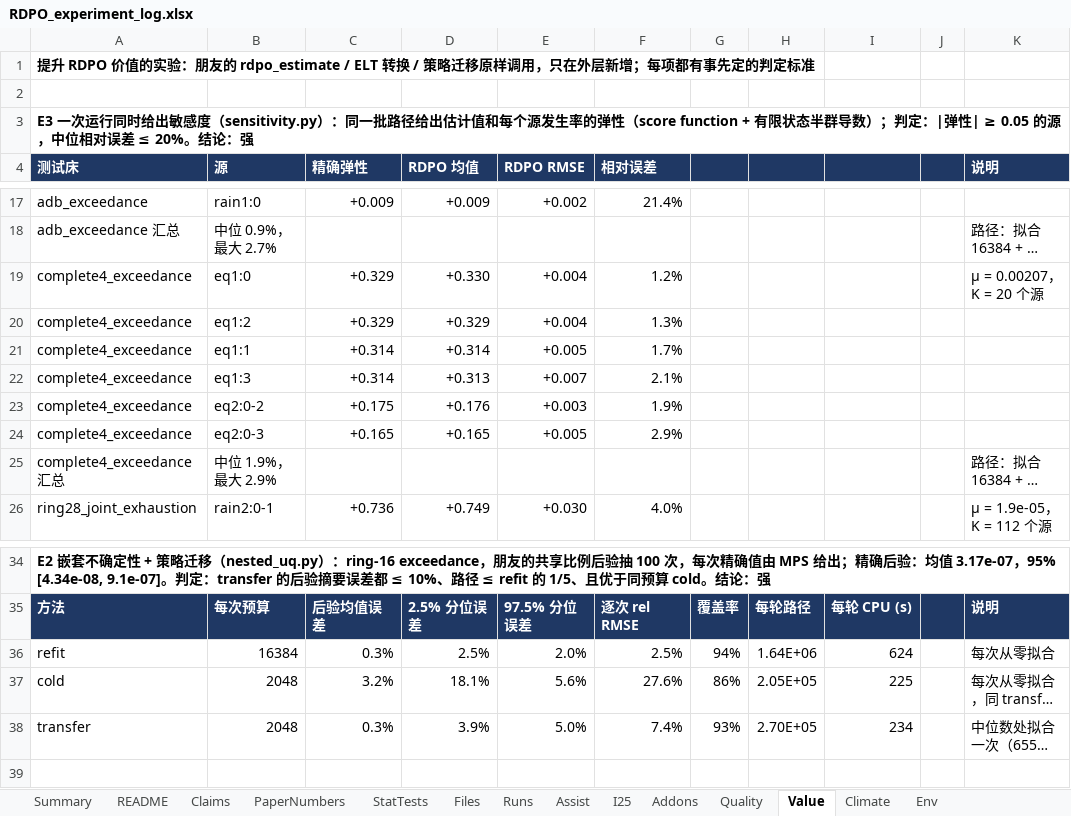
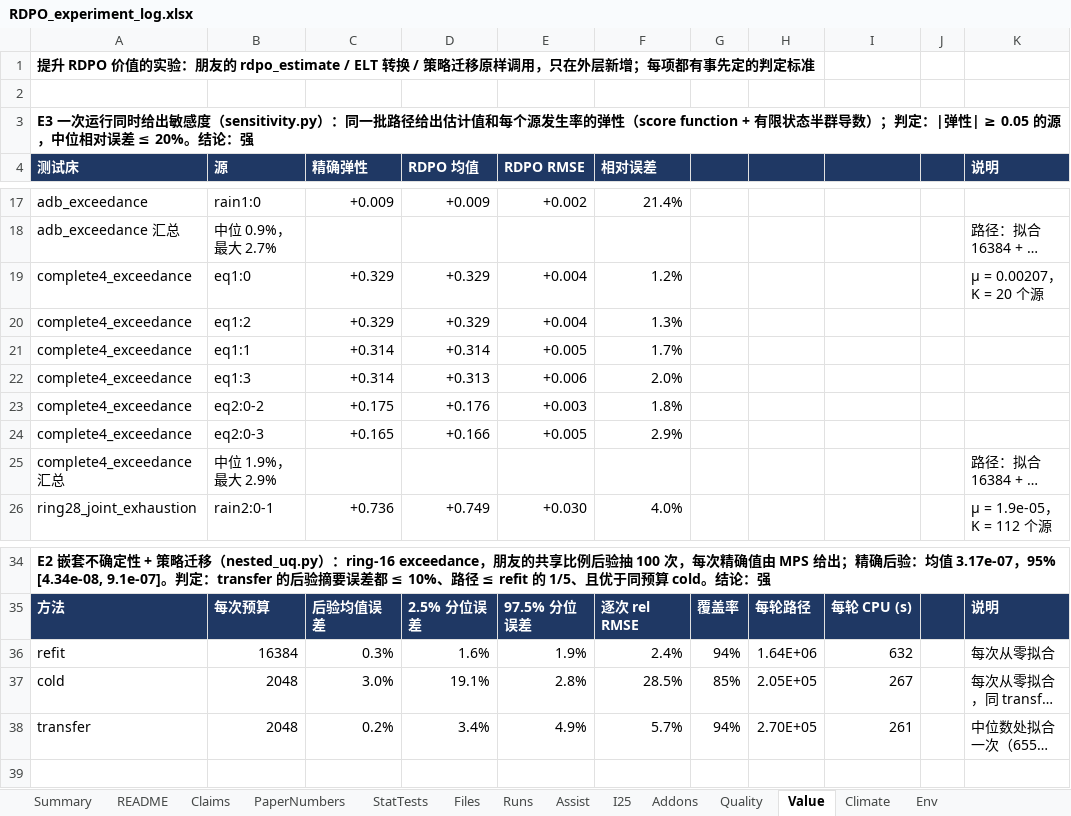
Before and after one commit to CL0908/adb-quantum-challenge, an Excel workbook: repro/RDPO_experiment_log.xlsx, sheet Value, drawn as a sheet; only a part is shown, gaps mark what is left out; long unchanged cells end in …; values as stored, in another font and other column widths than the file's, no borders; the diff names each change by its address in the sheet, - before the commit and + after, or states it on an @@ line.

```diff
--- a/repro/RDPO_experiment_log.xlsx (sheet Value)
+++ b/repro/RDPO_experiment_log.xlsx (sheet Value)
-D19 (RDPO 均值): +0.330
+D19 (RDPO 均值): +0.329
-E22 (RDPO RMSE): +0.007
+E22 (RDPO RMSE): +0.006
-F22 (相对误差): 2.1%
+F22 (相对误差): 2.0%
-F23 (相对误差): 1.9%
+F23 (相对误差): 1.8%
-D24 (RDPO 均值): +0.165
+D24 (RDPO 均值): +0.166
-D36 (RDPO 均值): 2.5%
+D36 (RDPO 均值): 1.6%
-E36 (RDPO RMSE): 2.0%
+E36 (RDPO RMSE): 1.9%
-F36 (相对误差): 2.5%
+F36 (相对误差): 2.4%
-I36: 624
+I36: 632
-C37 (精确弹性): 3.2%
+C37 (精确弹性): 3.0%
-D37 (RDPO 均值): 18.1%
+D37 (RDPO 均值): 19.1%
-E37 (RDPO RMSE): 5.6%
+E37 (RDPO RMSE): 2.8%
-F37 (相对误差): 27.6%
+F37 (相对误差): 28.5%
-G37: 86%
+G37: 85%
-I37: 225
+I37: 267
-C38 (精确弹性): 0.3%
+C38 (精确弹性): 0.2%
-D38 (RDPO 均值): 3.9%
+D38 (RDPO 均值): 3.4%
-E38 (RDPO RMSE): 5.0%
+E38 (RDPO RMSE): 4.9%
-F38 (相对误差): 7.4%
+F38 (相对误差): 5.7%
-G38: 93%
+G38: 94%
-I38: 234
+I38: 261
```
Also changed, not shown: sheet Addons, sheet README, 9 other files.
